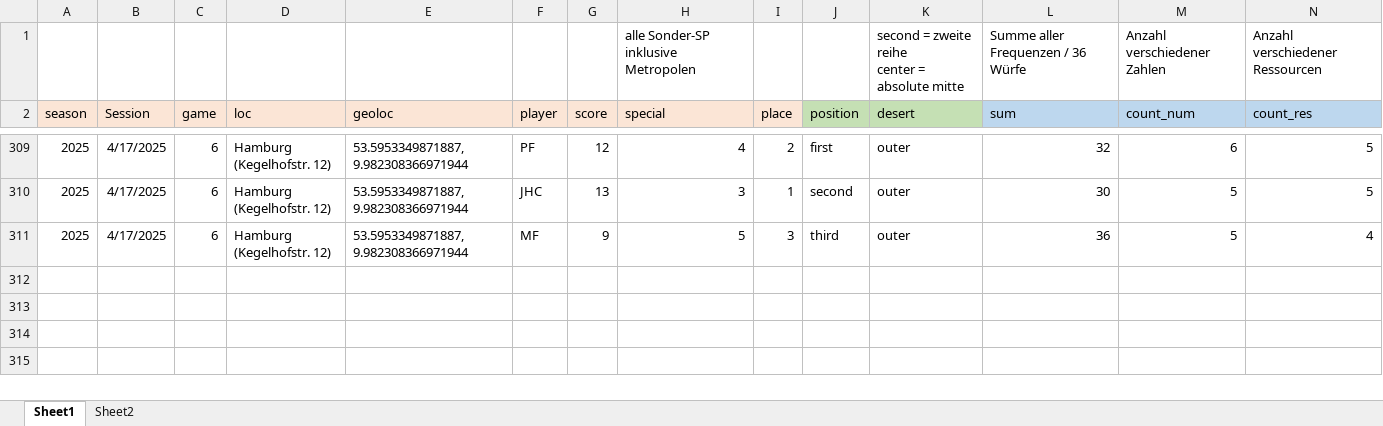
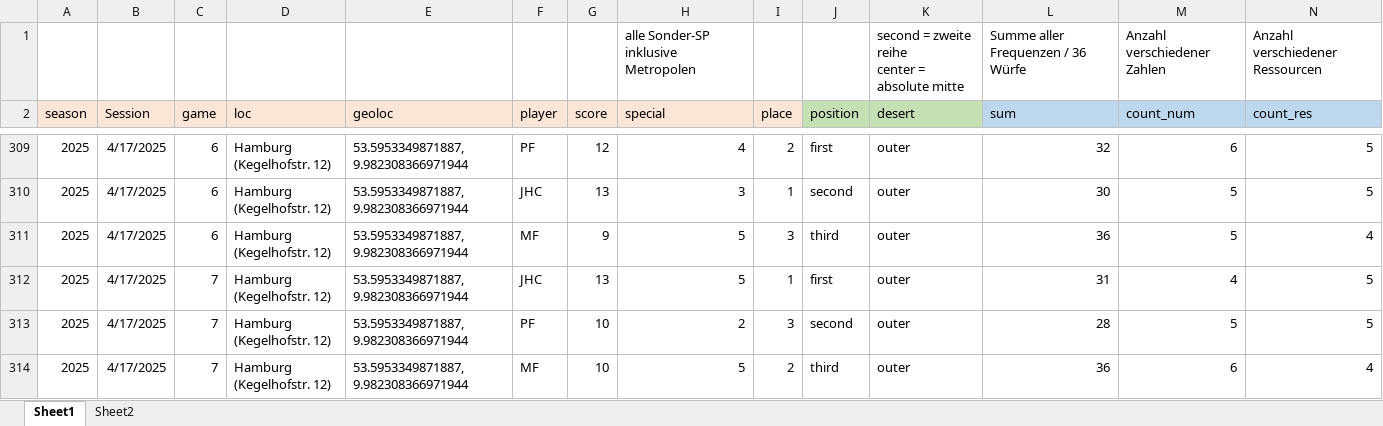
Before and after one commit to mxfuh/catan_data, an Excel workbook: catan_data.xlsx, sheet Sheet1, drawn as a sheet; only a part is shown, gaps mark what is left out; values as stored, in another font and other column widths than the file's, no borders; rows hold the shown columns only; the diff names each change by its address in the sheet, - before the commit and + after, or states it on an @@ line.

Commit message:
data update

```diff
--- a/catan_data.xlsx (sheet Sheet1)
+++ b/catan_data.xlsx (sheet Sheet1)
+row 312: 2025 | 4/17/2025 | 7 | Hamburg (Kegelhofstr. 12) | 53.5953349871887, 9.982308366971944 | JHC | 13 | 5 | 1 | first | outer | 31 | 4 | 5
+row 313: 2025 | 4/17/2025 | 7 | Hamburg (Kegelhofstr. 12) | 53.5953349871887, 9.982308366971944 | PF | 10 | 2 | 3 | second | outer | 28 | 5 | 5
+row 314: 2025 | 4/17/2025 | 7 | Hamburg (Kegelhofstr. 12) | 53.5953349871887, 9.982308366971944 | MF | 10 | 5 | 2 | third | outer | 36 | 6 | 4
```
